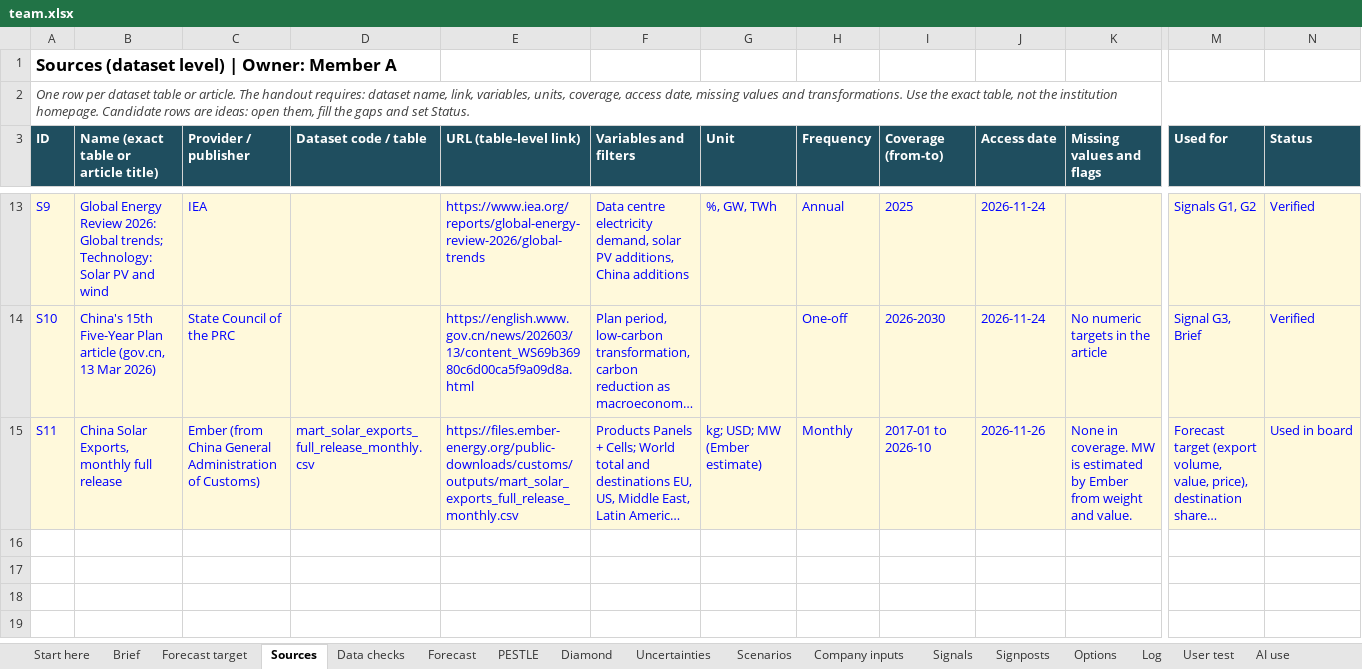
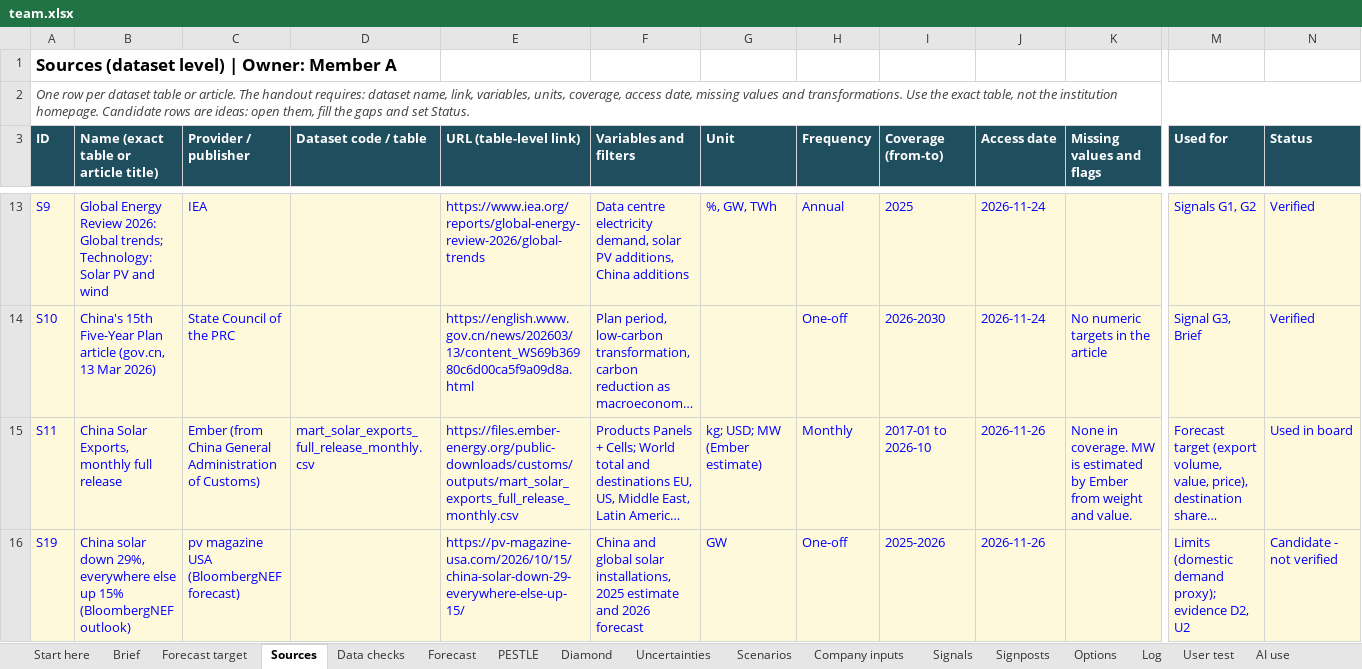
Before and after one commit to raulnjjoshi-hub/china-solar-bi, an Excel workbook: content/team.xlsx, sheet Sources, drawn as a sheet; only a part is shown, gaps mark what is left out; long unchanged cells end in …; values as stored, in another font and other column widths than the file's, no borders; rows hold the shown columns only; the diff names each change by its address in the sheet, - before the commit and + after, or states it on an @@ line.

```diff
--- a/content/team.xlsx (sheet Sources)
+++ b/content/team.xlsx (sheet Sources)
+row 16: S19 | China solar down 29%, everywhere else up 15% (BloombergNEF outlook) | pv magazine USA (BloombergNEF forecast) |  | https://pv-magazine-usa.com/2026/10/15/china-solar-down-29-everywhere-else-up-15/ | China and global solar installations, 2025 estimate and 2026 forecast | GW | One-off | 2025-2026 | 2026-11-26 |  | Limits (domestic demand proxy); evidence D2, U2 | Candidate - not verified
```
Also changed, not shown: sheet Signposts, 2 other files.
